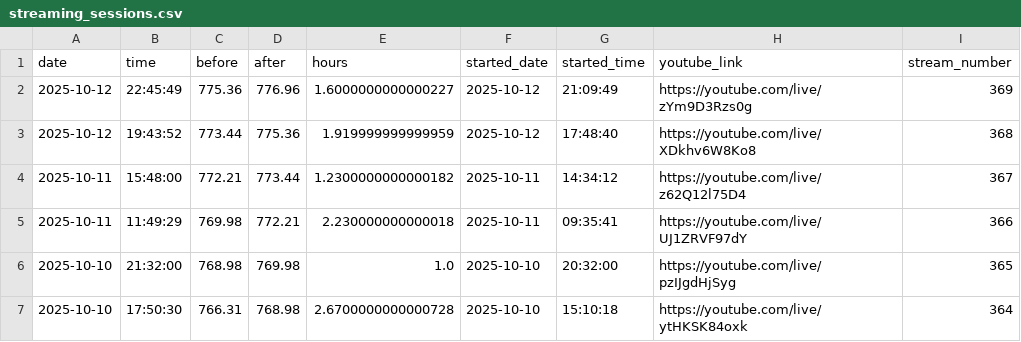
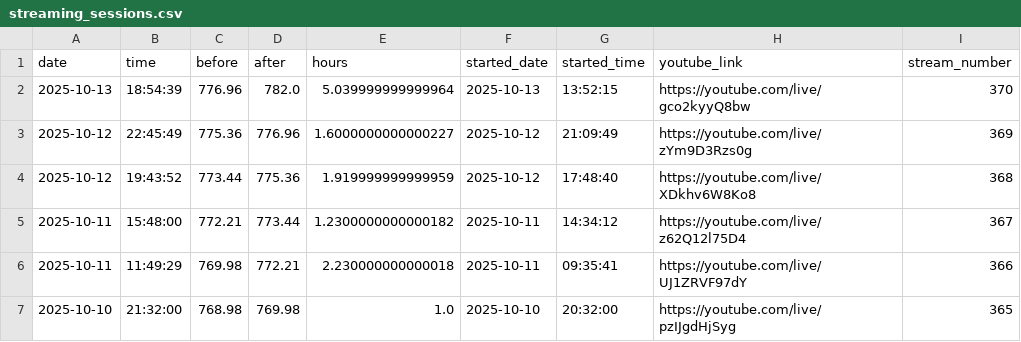
Before and after one commit to BriceChivu/Mandarin-progression, a CSV file: streaming_sessions.csv, drawn as a sheet; only a part is shown; the shorter side is filled out with more unchanged rows; the diff names each change by its address in the sheet, - before the commit and + after, or states it on an @@ line.

```diff
--- a/streaming_sessions.csv
+++ b/streaming_sessions.csv
+row 2: 2025-10-13 | 18:54:39 | 776.96 | 782.0 | 5.039999999999964 | 2025-10-13 | 13:52:15 | https://youtube.com/live/gco2kyyQ8bw | 370
```
Also changed, not shown: daily_summary.csv, 7 other files.
